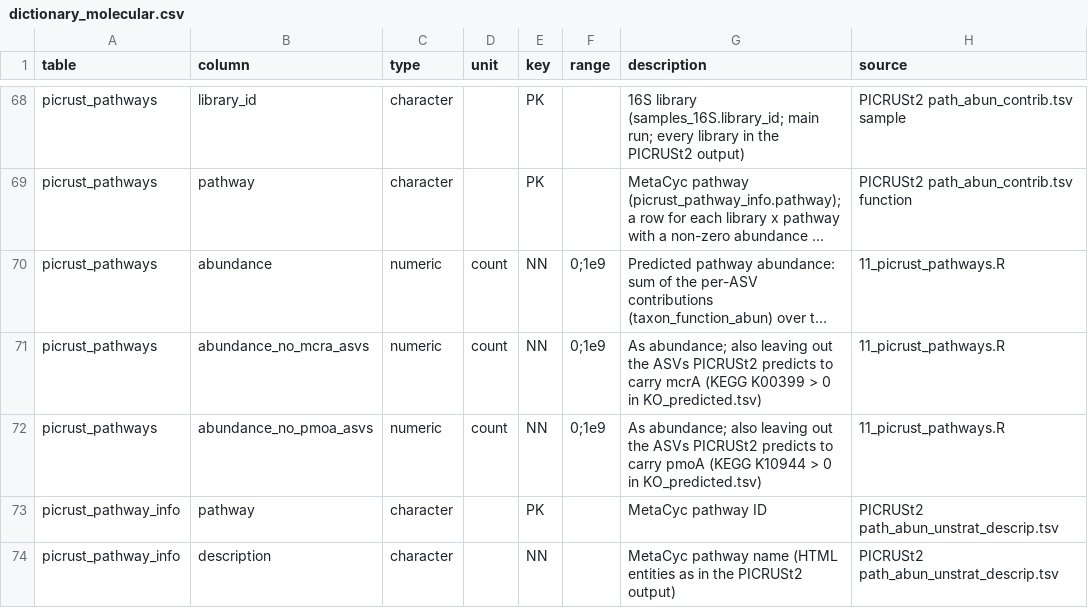
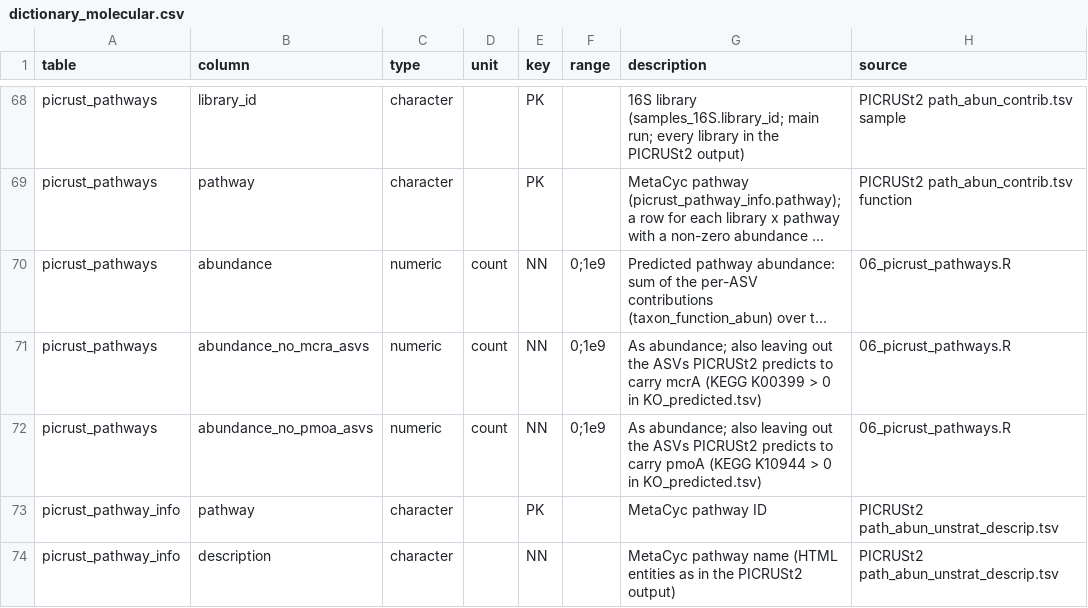
Before and after one commit to jgewirtzman/tree-methanogens, a CSV file: code/tables/dictionary_molecular.csv, drawn as a sheet; only a part is shown, gaps mark what is left out; long unchanged cells end in …; the diff names each change by its address in the sheet, - before the commit and + after, or states it on an @@ line.

```diff
--- a/code/tables/dictionary_molecular.csv
+++ b/code/tables/dictionary_molecular.csv
-H70:H72 (source): 11_picrust_pathways.R
+H70:H72 (source): 06_picrust_pathways.R
```
Also changed, not shown: code/pipeline.csv, code/zenodo/column_dictionary.csv, 9 other files.
